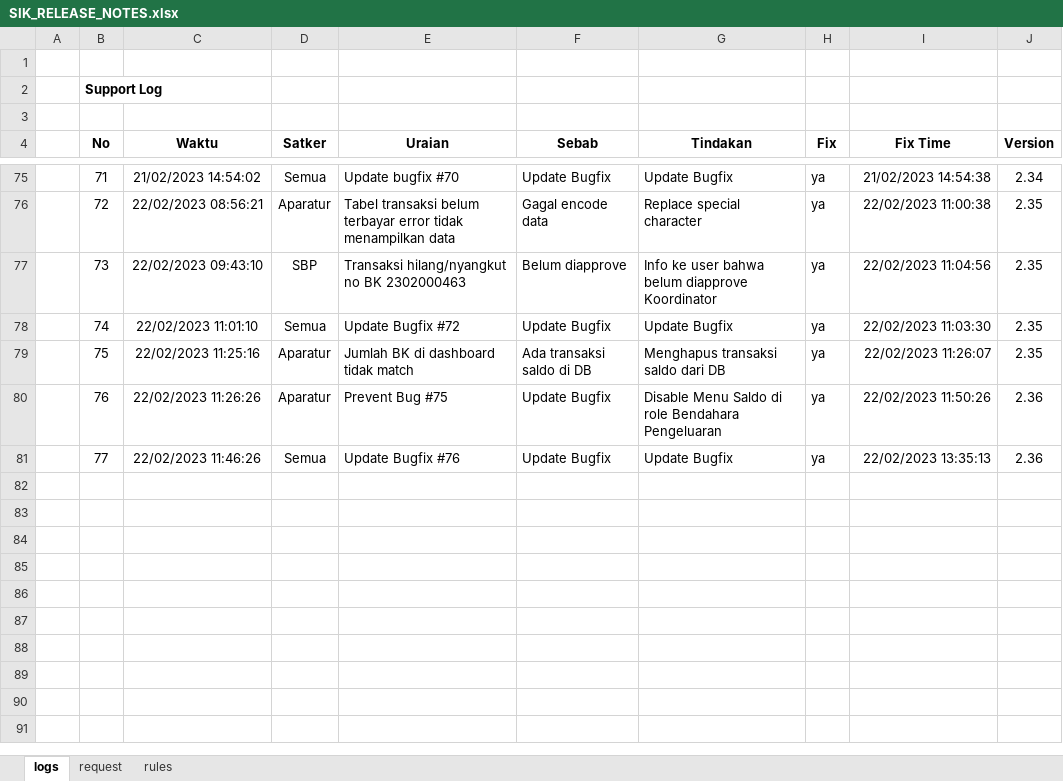
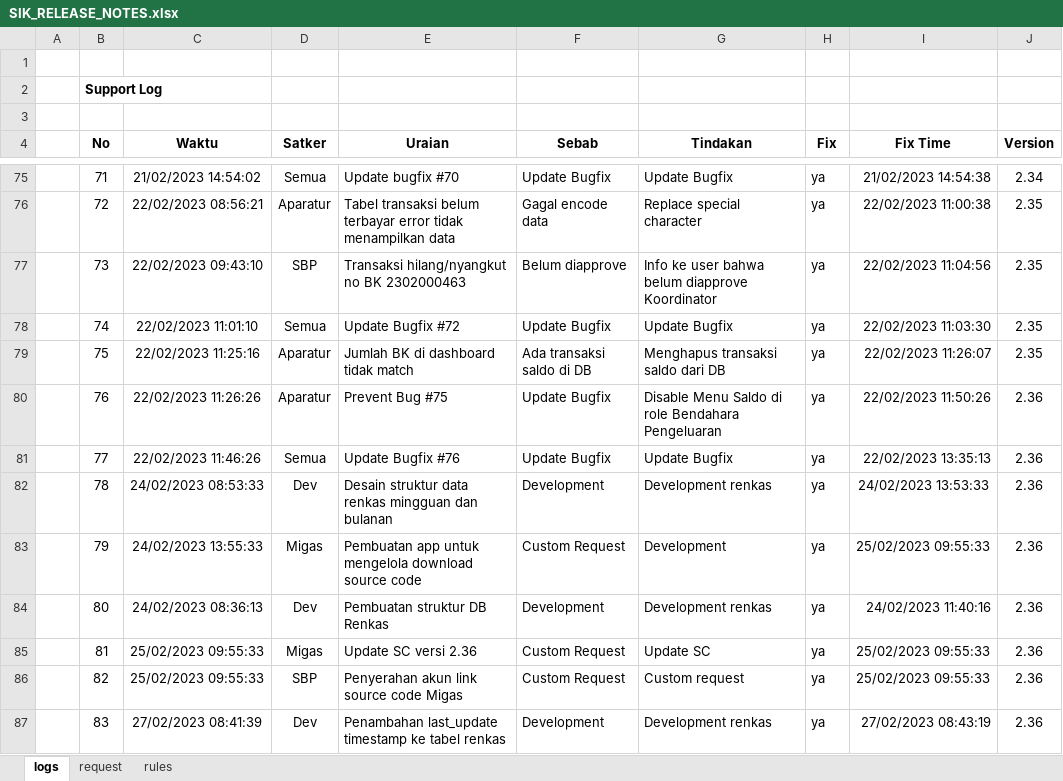
Before and after one commit to Faridalim/sik_release_note, an Excel workbook: SIK_RELEASE_NOTES.xlsx, sheet logs, drawn as a sheet; only a part is shown, gaps mark what is left out; values as stored, in another font and other column widths than the file's, no borders; the diff names each change by its address in the sheet, - before the commit and + after, or states it on an @@ line.

Commit message:
update 27-2-2023

```diff
--- a/SIK_RELEASE_NOTES.xlsx (sheet logs)
+++ b/SIK_RELEASE_NOTES.xlsx (sheet logs)
+row 82:  | 78 | 24/02/2023 08:53:33 | Dev | Desain struktur data renkas mingguan dan bulanan | Development | Development renkas | ya | 24/02/2023 13:53:33 | 2.36
+row 83:  | 79 | 24/02/2023 13:55:33 | Migas | Pembuatan app untuk mengelola download source code | Custom Request | Development | ya | 25/02/2023 09:55:33 | 2.36
+row 84:  | 80 | 24/02/2023 08:36:13 | Dev | Pembuatan struktur DB Renkas | Development | Development renkas | ya | 24/02/2023 11:40:16 | 2.36
+row 85:  | 81 | 25/02/2023 09:55:33 | Migas | Update SC versi 2.36 | Custom Request | Update SC | ya | 25/02/2023 09:55:33 | 2.36
+row 86:  | 82 | 25/02/2023 09:55:33 | SBP | Penyerahan akun link source code Migas | Custom Request | Custom request | ya | 25/02/2023 09:55:33 | 2.36
+row 87:  | 83 | 27/02/2023 08:41:39 | Dev | Penambahan last_update timestamp ke tabel renkas | Development | Development renkas | ya | 27/02/2023 08:43:19 | 2.36
```
Also changed, not shown: sheet request.
